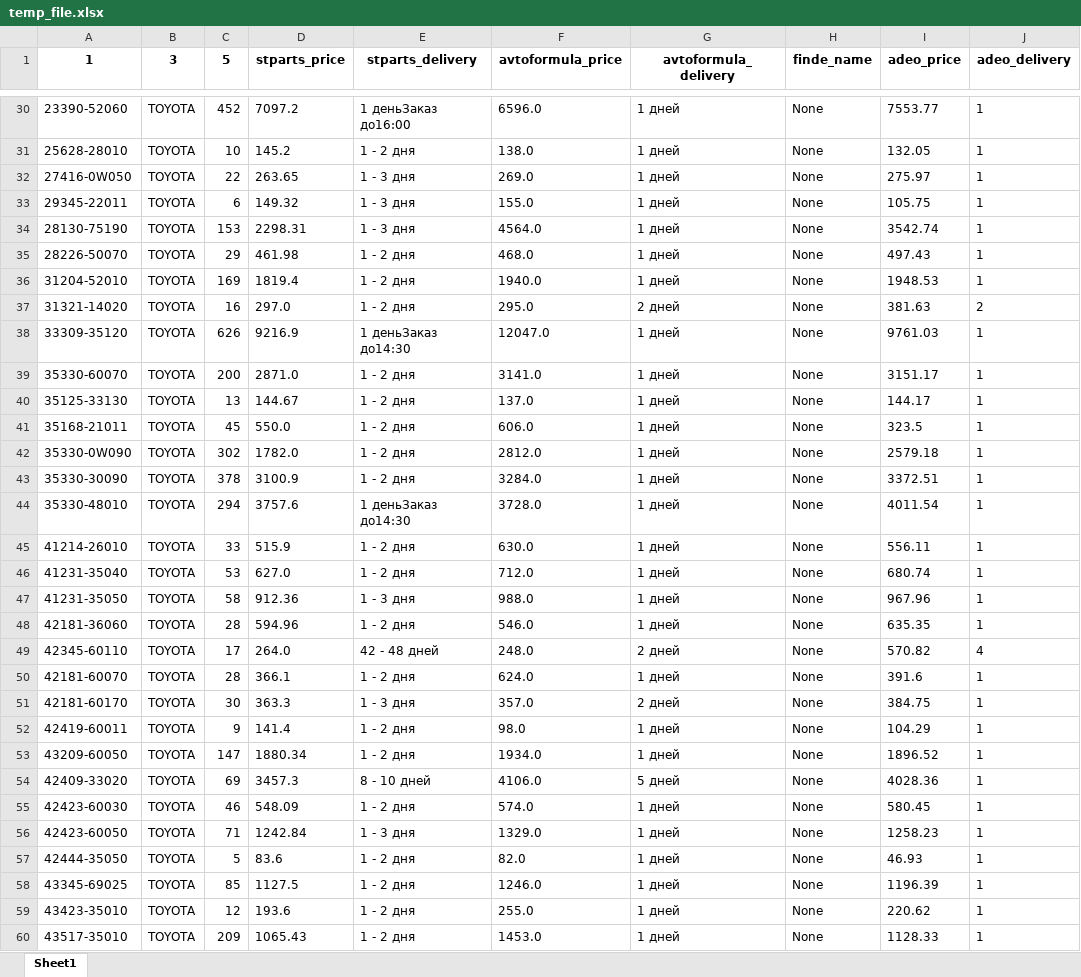
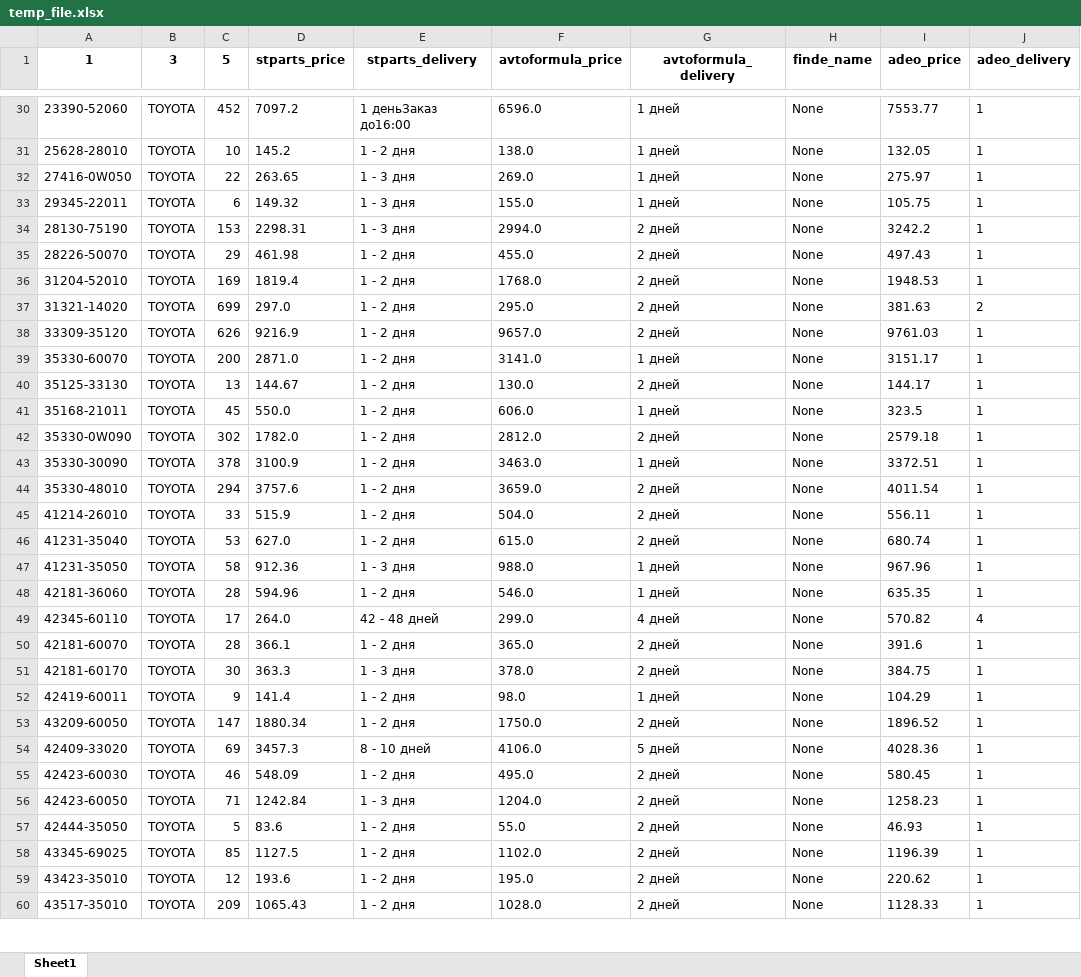
Before and after one commit to jmldigital/ParsePlaywrightOriginall, an Excel workbook: input/temp_file.xlsx, sheet Sheet1, drawn as a sheet; only a part is shown, gaps mark what is left out; values as stored, in another font and other column widths than the file's, no borders; the diff covers the shown part only; the diff names each change by its address in the sheet, - before the commit and + after, or states it on an @@ line.

Commit message:
!!!adeo работает, логика разнесена ка кбыло изначально

```diff
--- a/input/temp_file.xlsx (sheet Sheet1)
+++ b/input/temp_file.xlsx (sheet Sheet1)
-F34 (avtoformula_price): 4564.0
+F34 (avtoformula_price): 2994.0
-G34:G36 (avtoformula_delivery): 1 дней
+G34:G36 (avtoformula_delivery): 2 дней
-I34 (adeo_price): 3542.74
+I34 (adeo_price): 3242.2
-F35 (avtoformula_price): 468.0
+F35 (avtoformula_price): 455.0
-F36 (avtoformula_price): 1940.0
+F36 (avtoformula_price): 1768.0
-C37 (5): 16
+C37 (5): 699
-E38 (stparts_delivery): 1 деньЗаказ до14:30
+E38 (stparts_delivery): 1 - 2 дня
-F38 (avtoformula_price): 12047.0
+F38 (avtoformula_price): 9657.0
-G38 (avtoformula_delivery): 1 дней
+G38 (avtoformula_delivery): 2 дней
-F40 (avtoformula_price): 137.0
+F40 (avtoformula_price): 130.0
-G40 (avtoformula_delivery): 1 дней
+G40 (avtoformula_delivery): 2 дней
-G42 (avtoformula_delivery): 1 дней
+G42 (avtoformula_delivery): 2 дней
-F43 (avtoformula_price): 3284.0
+F43 (avtoformula_price): 3463.0
-E44 (stparts_delivery): 1 деньЗаказ до14:30
+E44 (stparts_delivery): 1 - 2 дня
-F44 (avtoformula_price): 3728.0
+F44 (avtoformula_price): 3659.0
-G44:G46 (avtoformula_delivery): 1 дней
+G44:G46 (avtoformula_delivery): 2 дней
-F45 (avtoformula_price): 630.0
+F45 (avtoformula_price): 504.0
-F46 (avtoformula_price): 712.0
+F46 (avtoformula_price): 615.0
-F49 (avtoformula_price): 248.0
+F49 (avtoformula_price): 299.0
-G49 (avtoformula_delivery): 2 дней
+G49 (avtoformula_delivery): 4 дней
-F50 (avtoformula_price): 624.0
+F50 (avtoformula_price): 365.0
-G50 (avtoformula_delivery): 1 дней
+G50 (avtoformula_delivery): 2 дней
-F51 (avtoformula_price): 357.0
+F51 (avtoformula_price): 378.0
-F53 (avtoformula_price): 1934.0
+F53 (avtoformula_price): 1750.0
-G53 (avtoformula_delivery): 1 дней
+G53 (avtoformula_delivery): 2 дней
-F55 (avtoformula_price): 574.0
+F55 (avtoformula_price): 495.0
-G55:G60 (avtoformula_delivery): 1 дней
+G55:G60 (avtoformula_delivery): 2 дней
-F56 (avtoformula_price): 1329.0
+F56 (avtoformula_price): 1204.0
-F57 (avtoformula_price): 82.0
+F57 (avtoformula_price): 55.0
-F58 (avtoformula_price): 1246.0
+F58 (avtoformula_price): 1102.0
-F59 (avtoformula_price): 255.0
+F59 (avtoformula_price): 195.0
-F60 (avtoformula_price): 1453.0
+F60 (avtoformula_price): 1028.0
```
Also changed, not shown: 66 edited cells elsewhere in this sheet, input/наличие.xlsx, 11 other files.
